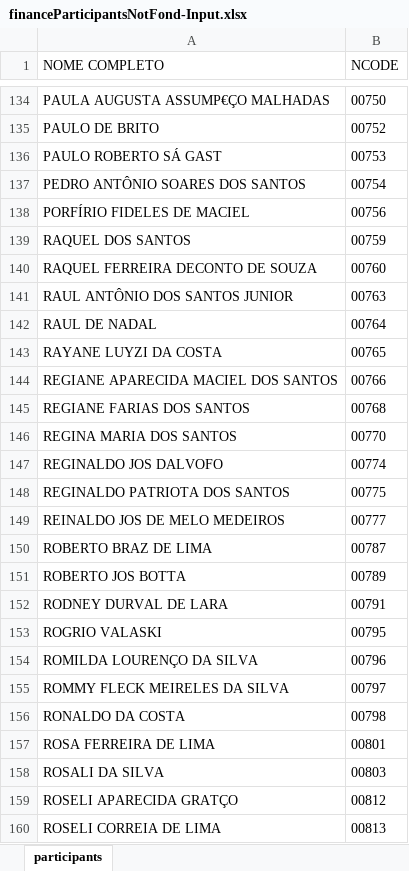
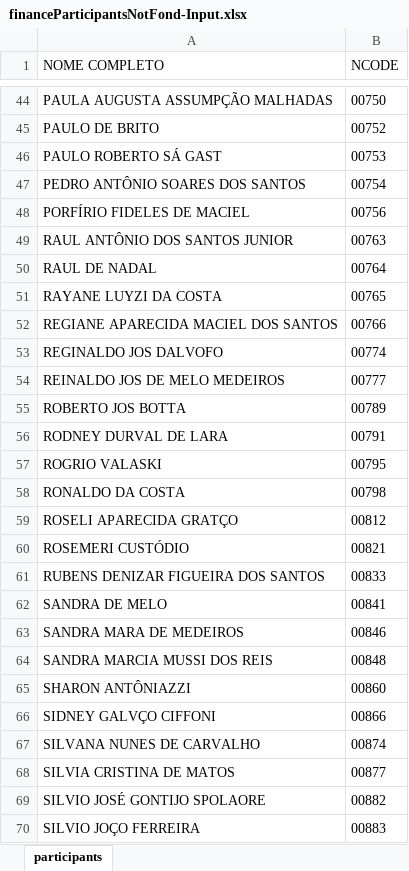
Before and after one commit to mmanhaes/CE, an Excel workbook: CEAI-Participantes/data/financeParticipantsNotFond-Input.xlsx, sheet participants, drawn as a sheet; only a part is shown, gaps mark what is left out; the shorter side is filled out with more unchanged rows; values as stored, in another font and other column widths than the file's, no borders; removed rows and columns are numbered as before the commit, all else as after; the diff covers the shown part only; the diff names each change by its address in the sheet, - before the commit and + after, or states it on an @@ line.

```diff
--- a/CEAI-Participantes/data/financeParticipantsNotFond-Input.xlsx (sheet participants)
+++ b/CEAI-Participantes/data/financeParticipantsNotFond-Input.xlsx (sheet participants)
-A44 (NOME COMPLETO): PAULA AUGUSTA ASSUMP€ÇO MALHADAS
+A44 (NOME COMPLETO): PAULA AUGUSTA ASSUMPÇÃO MALHADAS
-row 139: RAQUEL DOS SANTOS | 00759
-row 140: RAQUEL FERREIRA DECONTO DE SOUZA | 00760
-row 145: REGIANE FARIAS DOS SANTOS | 00768
-row 146: REGINA MARIA DOS SANTOS | 00770
-row 148: REGINALDO PATRIOTA DOS SANTOS | 00775
-row 150: ROBERTO BRAZ DE LIMA | 00787
-row 154: ROMILDA LOURENÇO DA SILVA | 00796
-row 155: ROMMY FLECK MEIRELES DA SILVA | 00797
-row 157: ROSA FERREIRA DE LIMA | 00801
-row 158: ROSALI DA SILVA | 00803
-row 160: ROSELI CORREIA DE LIMA | 00813
```
Also changed, not shown: 131 removed rows elsewhere in this sheet, 4 other files.
